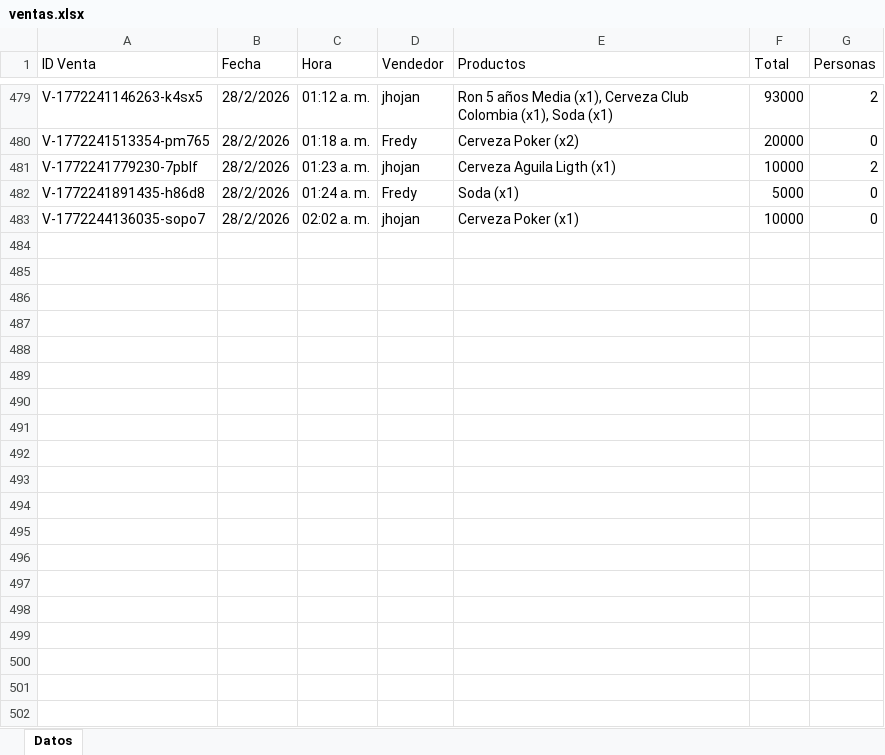
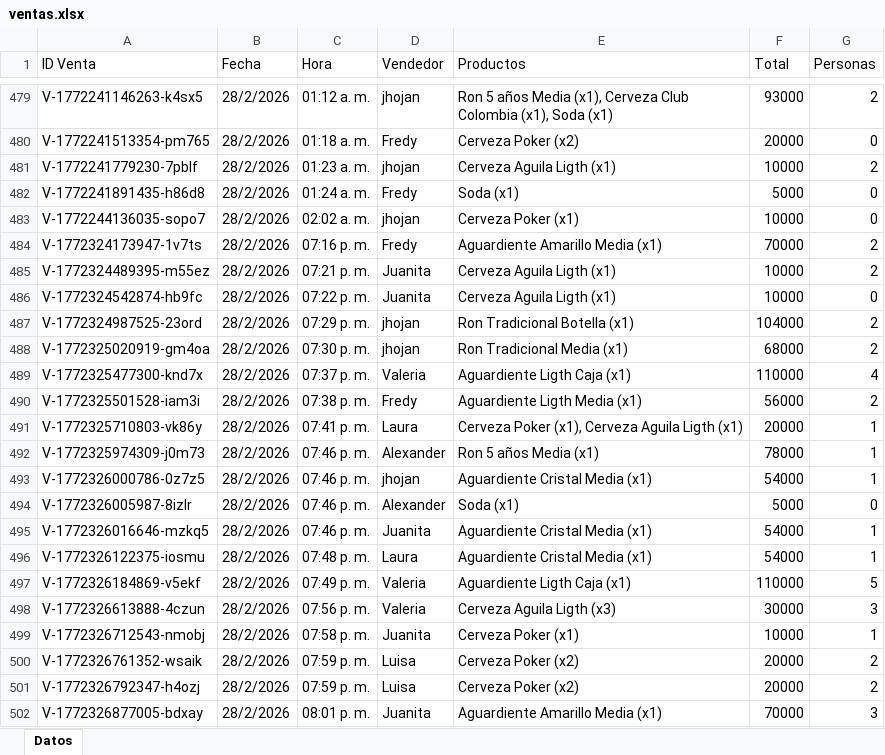
Before and after one commit to esjim01/LasTrompetasPos.github.oi, an Excel workbook: data/ventas.xlsx, sheet Datos, drawn as a sheet; only a part is shown, gaps mark what is left out; values as stored, in another font and other column widths than the file's, no borders; the diff covers the shown part only; the diff names each change by its address in the sheet, - before the commit and + after, or states it on an @@ line.

```diff
--- a/data/ventas.xlsx (sheet Datos)
+++ b/data/ventas.xlsx (sheet Datos)
+row 484: V-1772324173947-1v7ts | 28/2/2026 | 07:16 p. m. | Fredy | Aguardiente Amarillo Media (x1) | 70000 | 2
+row 485: V-1772324489395-m55ez | 28/2/2026 | 07:21 p. m. | Juanita | Cerveza Aguila Ligth (x1) | 10000 | 2
+row 486: V-1772324542874-hb9fc | 28/2/2026 | 07:22 p. m. | Juanita | Cerveza Aguila Ligth (x1) | 10000 | 0
+row 487: V-1772324987525-23ord | 28/2/2026 | 07:29 p. m. | jhojan | Ron Tradicional Botella (x1) | 104000 | 2
+row 488: V-1772325020919-gm4oa | 28/2/2026 | 07:30 p. m. | jhojan | Ron Tradicional Media (x1) | 68000 | 2
+row 489: V-1772325477300-knd7x | 28/2/2026 | 07:37 p. m. | Valeria | Aguardiente Ligth Caja (x1) | 110000 | 4
+row 490: V-1772325501528-iam3i | 28/2/2026 | 07:38 p. m. | Fredy | Aguardiente Ligth Media (x1) | 56000 | 2
+row 491: V-1772325710803-vk86y | 28/2/2026 | 07:41 p. m. | Laura | Cerveza Poker (x1), Cerveza Aguila Ligth (x1) | 20000 | 1
+row 492: V-1772325974309-j0m73 | 28/2/2026 | 07:46 p. m. | Alexander | Ron 5 años Media (x1) | 78000 | 1
+row 493: V-1772326000786-0z7z5 | 28/2/2026 | 07:46 p. m. | jhojan | Aguardiente Cristal Media (x1) | 54000 | 1
+row 494: V-1772326005987-8izlr | 28/2/2026 | 07:46 p. m. | Alexander | Soda (x1) | 5000 | 0
+row 495: V-1772326016646-mzkq5 | 28/2/2026 | 07:46 p. m. | Juanita | Aguardiente Cristal Media (x1) | 54000 | 1
+row 496: V-1772326122375-iosmu | 28/2/2026 | 07:48 p. m. | Laura | Aguardiente Cristal Media (x1) | 54000 | 1
+row 497: V-1772326184869-v5ekf | 28/2/2026 | 07:49 p. m. | Valeria | Aguardiente Ligth Caja (x1) | 110000 | 5
+row 498: V-1772326613888-4czun | 28/2/2026 | 07:56 p. m. | Valeria | Cerveza Aguila Ligth (x3) | 30000 | 3
+row 499: V-1772326712543-nmobj | 28/2/2026 | 07:58 p. m. | Juanita | Cerveza Poker (x1) | 10000 | 1
+row 500: V-1772326761352-wsaik | 28/2/2026 | 07:59 p. m. | Luisa | Cerveza Poker (x2) | 20000 | 2
+row 501: V-1772326792347-h4ozj | 28/2/2026 | 07:59 p. m. | Luisa | Cerveza Poker (x2) | 20000 | 2
+row 502: V-1772326877005-bdxay | 28/2/2026 | 08:01 p. m. | Juanita | Aguardiente Amarillo Media (x1) | 70000 | 3
```
Also changed, not shown: 170 added rows and cell formats elsewhere in this sheet, data/gastos.xlsx, data/inventario.xlsx, 5 other files.
